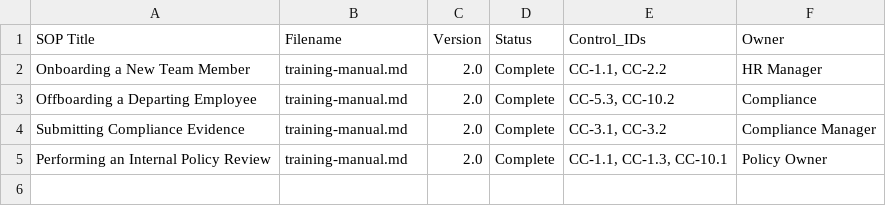
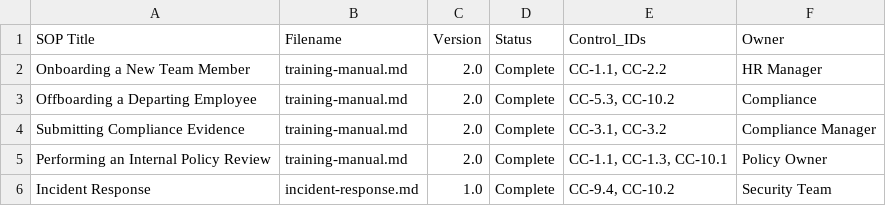
Before and after one commit to scottnorton-io/justin-welsh-10MM-journey, a CSV file: sop-library-index.csv, drawn as a sheet.

Commit message:
Update sop-library-index.csv

```diff
--- a/sop-library-index.csv
+++ b/sop-library-index.csv
@@ -5 +5,2 @@ Submitting Compliance Evidence,training-manual.md,2.0,Complete,"CC-3.1, CC-3.2",
 Performing an Internal Policy Review,training-manual.md,2.0,Complete,"CC-1.1, CC-1.3, CC-10.1","Policy Owner"
+Incident Response,incident-response.md,1.0,Complete,"CC-9.4, CC-10.2","Security Team"
```
